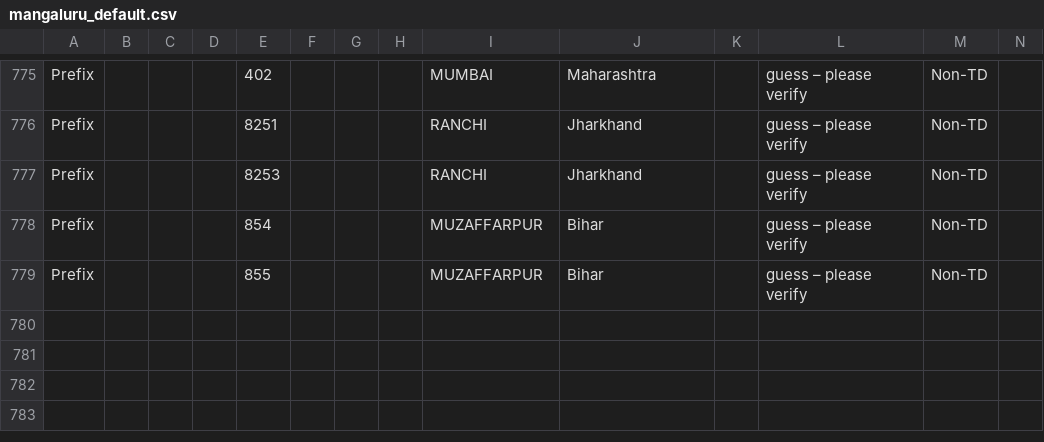
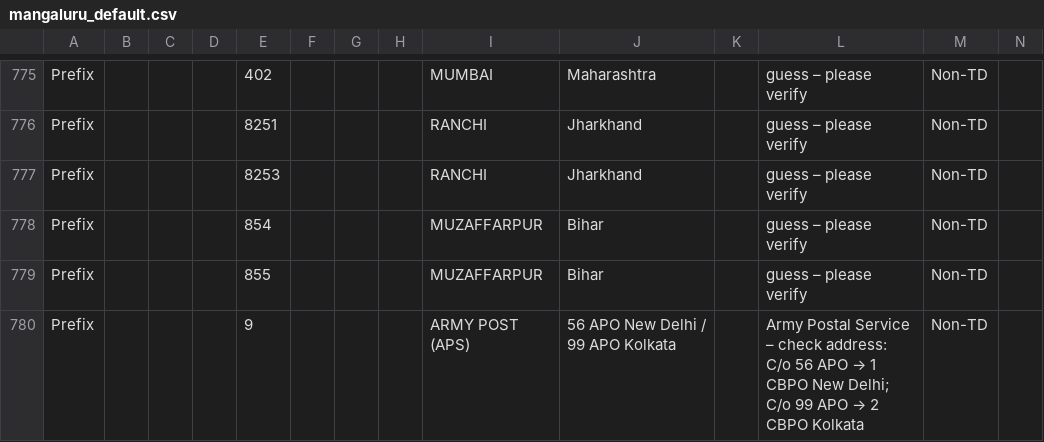
Before and after one commit to maheshraikg/po-sorting, a CSV file: assets/schemes/mangaluru_default.csv, drawn as a sheet; only a part is shown, gaps mark what is left out; rows hold the shown columns only; the diff names each change by its address in the sheet, - before the commit and + after, or states it on an @@ line.

```diff
--- a/assets/schemes/mangaluru_default.csv
+++ b/assets/schemes/mangaluru_default.csv
+row 780: Prefix |  |  |  | 9 |  |  |  | ARMY POST (APS) | 56 APO New Delhi / 99 APO Kolkata |  | Army Postal Service – check address: C/o 56 APO → 1 CBPO New Delhi; C/o 99 APO → 2 CBPO Kolkata | Non-TD
```
